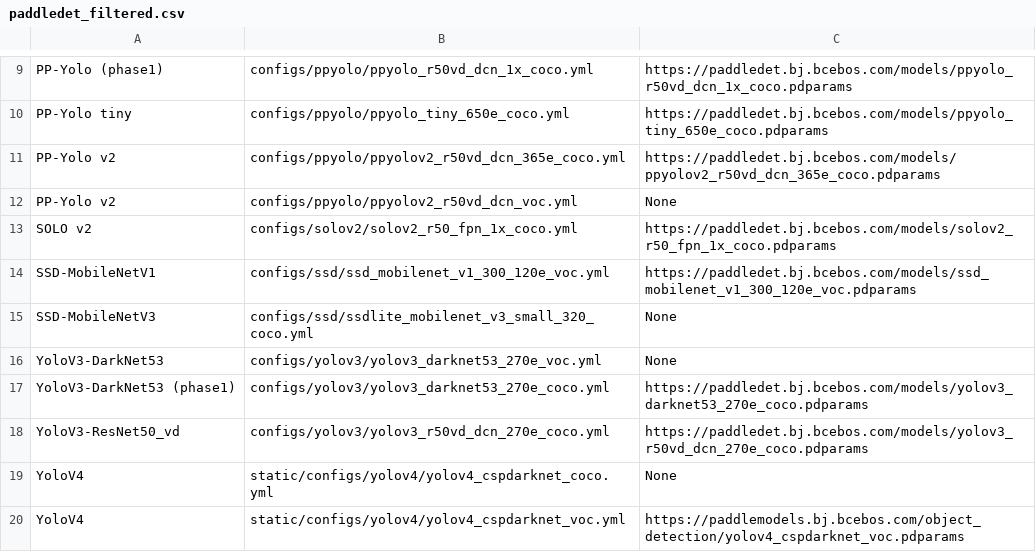
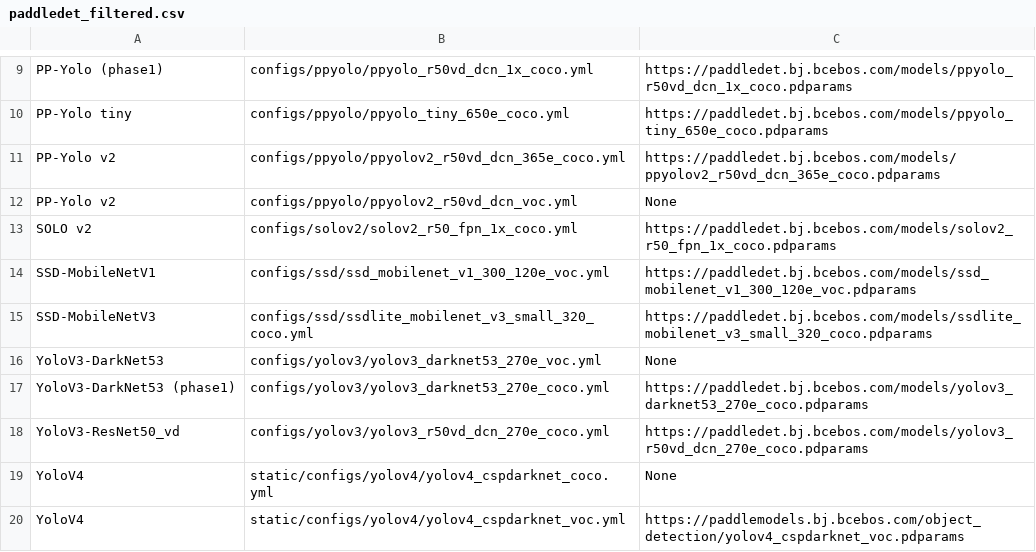
Before and after one commit to meiyang-intel/PaddleOMZAnalyzer, a CSV file: downloader/paddledet_filtered.csv, drawn as a sheet; only a part is shown, gaps mark what is left out.

Commit message:
Add ssdlite_mobilenet_v3_small_320_coco link
for paddledetection_downloader.
ps:
update analyzer/paddledet_filtered_operators.csv
update analyzer/paddledet_full_operators.csv
update downloader/paddledet_filtered.csv
update downloader/paddledet_full.csv
update downloader/paddledetection_downloader.py
update executor/paddledet_filtered_result.csv
update executor/paddledet_full_result.csv
update executor/pytest_executor.py
Signed-off-by: huzhaoyX <zhaoyangx.hu@intel.com>

```diff
--- a/downloader/paddledet_filtered.csv
+++ b/downloader/paddledet_filtered.csv
@@ -14,3 +14,3 @@ SOLO v2,configs/solov2/solov2_r50_fpn_1x_coco.yml,https://paddledet.bj.bcebos.co
 SSD-MobileNetV1,configs/ssd/ssd_mobilenet_v1_300_120e_voc.yml,https://paddledet.bj.bcebos.com/models/ssd_mobilenet_v1_300_120e_voc.pdparams
-SSD-MobileNetV3,configs/ssd/ssdlite_mobilenet_v3_small_320_coco.yml,None
+SSD-MobileNetV3,configs/ssd/ssdlite_mobilenet_v3_small_320_coco.yml,https://paddledet.bj.bcebos.com/models/ssdlite_mobilenet_v3_small_320_coco.pdparams
 YoloV3-DarkNet53,configs/yolov3/yolov3_darknet53_270e_voc.yml,None
```
Also changed, not shown: analyzer/paddledet_filtered_operators.csv, analyzer/paddledet_full_operators.csv, 5 other files.
